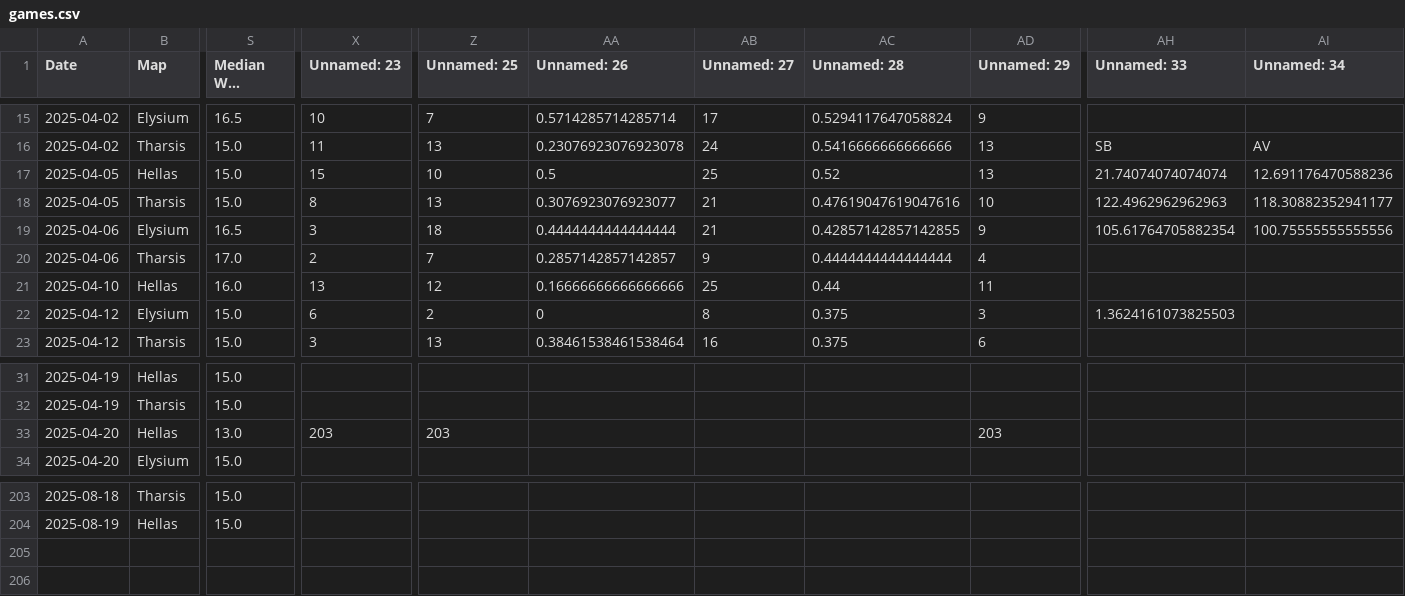
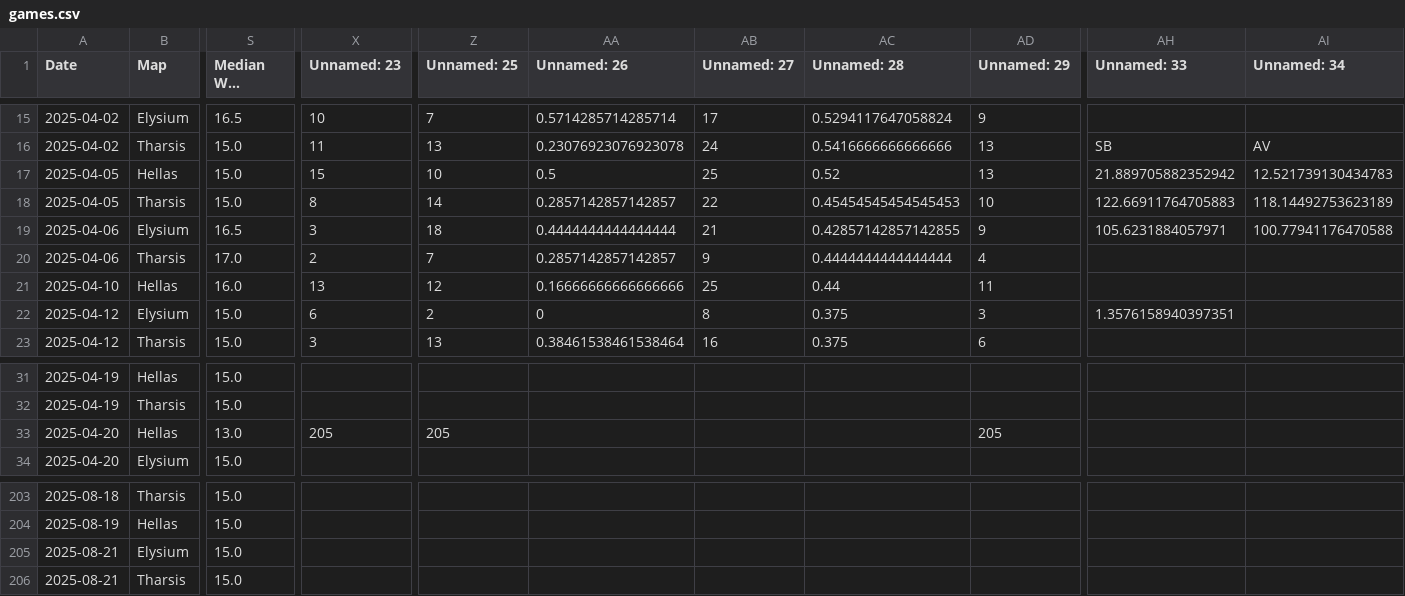
Before and after one commit to sjbergca/terraforming-tracker, a CSV file: games/games.csv, drawn as a sheet; only a part is shown, gaps mark what is left out; long unchanged cells end in …; rows hold the shown columns only; the diff covers the shown part only; the diff names each change by its address in the sheet, - before the commit and + after, or states it on an @@ line.

```diff
--- a/games/games.csv
+++ b/games/games.csv
-AH17 (Unnamed: 33): 21.74074074074074
+AH17 (Unnamed: 33): 21.889705882352942
-AI17 (Unnamed: 34): 12.691176470588236
+AI17 (Unnamed: 34): 12.521739130434783
-Z18 (Unnamed: 25): 13
+Z18 (Unnamed: 25): 14
-AA18 (Unnamed: 26): 0.3076923076923077
+AA18 (Unnamed: 26): 0.2857142857142857
-AB18 (Unnamed: 27): 21
+AB18 (Unnamed: 27): 22
-AC18 (Unnamed: 28): 0.47619047619047616
+AC18 (Unnamed: 28): 0.45454545454545453
-AH18 (Unnamed: 33): 122.4962962962963
+AH18 (Unnamed: 33): 122.66911764705883
-AI18 (Unnamed: 34): 118.30882352941177
+AI18 (Unnamed: 34): 118.14492753623189
-AH19 (Unnamed: 33): 105.61764705882354
+AH19 (Unnamed: 33): 105.6231884057971
-AI19 (Unnamed: 34): 100.75555555555556
+AI19 (Unnamed: 34): 100.77941176470588
-AH22 (Unnamed: 33): 1.3624161073825503
+AH22 (Unnamed: 33): 1.3576158940397351
-X33 (Unnamed: 23): 203
+X33 (Unnamed: 23): 205
-Z33 (Unnamed: 25): 203
+Z33 (Unnamed: 25): 205
-AD33 (Unnamed: 29): 203
+AD33 (Unnamed: 29): 205
+row 205: 2025-08-21 | Elysium | 15.0
+row 206: 2025-08-21 | Tharsis | 15.0
```
Also changed, not shown: 31 edited cells elsewhere in this file.
